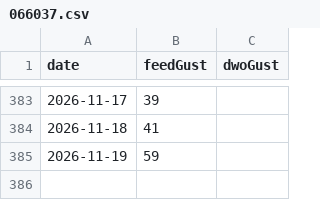
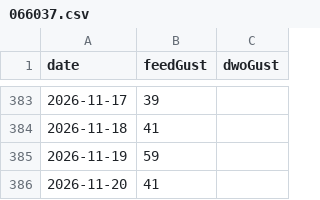
Before and after one commit to chris14b/weather-records, a CSV file: data/recent/gusts/066037.csv, drawn as a sheet; only a part is shown, gaps mark what is left out.

```diff
--- a/data/recent/gusts/066037.csv
+++ b/data/recent/gusts/066037.csv
@@ -385 +385,2 @@ date,feedGust,dwoGust
 2026-11-19,59,
+2026-11-20,41,
```
Also changed, not shown: data/recent/gusts/066212.csv.
